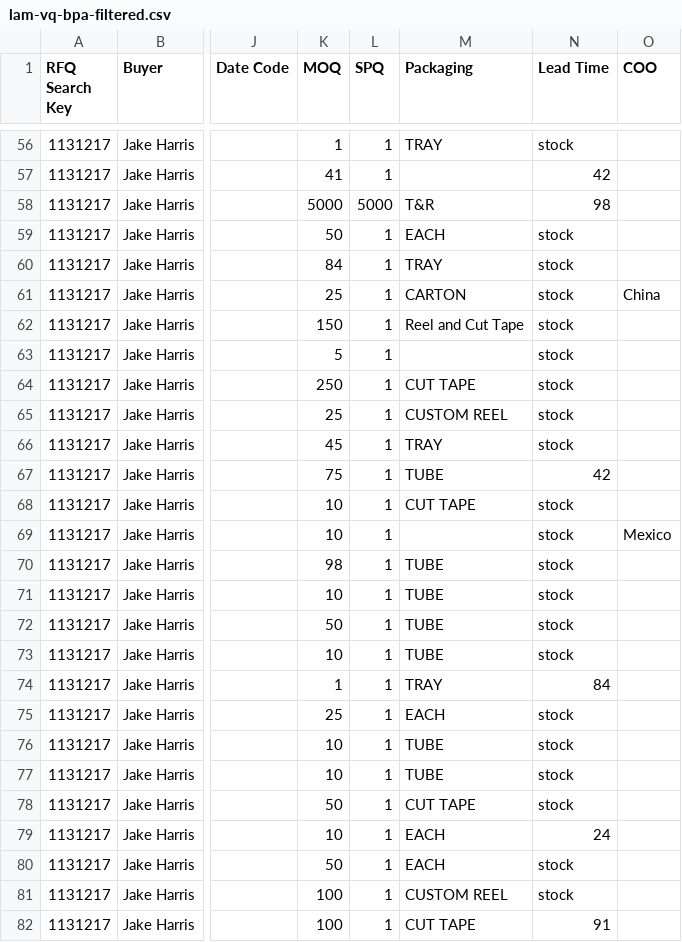
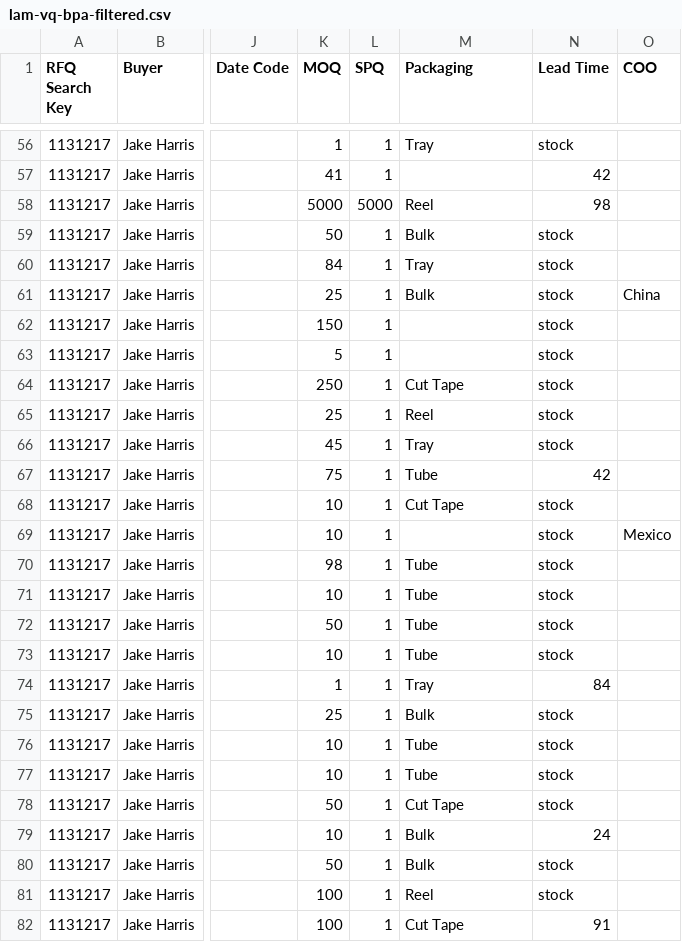
Before and after one commit to AstuteGroup/astute-workinstructions, a CSV file: Trading Analysis/LAM EPG Award/lam-vq-bpa-filtered.csv, drawn as a sheet; only a part is shown, gaps mark what is left out; the diff covers the shown part only; the diff names each change by its address in the sheet, - before the commit and + after, or states it on an @@ line.

```diff
--- a/Trading Analysis/LAM EPG Award/lam-vq-bpa-filtered.csv
+++ b/Trading Analysis/LAM EPG Award/lam-vq-bpa-filtered.csv
-M56 (Packaging): TRAY
+M56 (Packaging): Tray
-M58 (Packaging): T&R
+M58 (Packaging): Reel
-M59 (Packaging): EACH
+M59 (Packaging): Bulk
-M60 (Packaging): TRAY
+M60 (Packaging): Tray
-M61 (Packaging): CARTON
+M61 (Packaging): Bulk
-M62 (Packaging): Reel and Cut Tape
+M62 (Packaging): (empty)
-M64 (Packaging): CUT TAPE
+M64 (Packaging): Cut Tape
-M65 (Packaging): CUSTOM REEL
+M65 (Packaging): Reel
-M66 (Packaging): TRAY
+M66 (Packaging): Tray
-M67 (Packaging): TUBE
+M67 (Packaging): Tube
-M68 (Packaging): CUT TAPE
+M68 (Packaging): Cut Tape
-M70:M73 (Packaging): TUBE
+M70:M73 (Packaging): Tube
-M74 (Packaging): TRAY
+M74 (Packaging): Tray
-M75 (Packaging): EACH
+M75 (Packaging): Bulk
-M76:M77 (Packaging): TUBE
+M76:M77 (Packaging): Tube
-M78 (Packaging): CUT TAPE
+M78 (Packaging): Cut Tape
-M79:M80 (Packaging): EACH
+M79:M80 (Packaging): Bulk
-M81 (Packaging): CUSTOM REEL
+M81 (Packaging): Reel
-M82 (Packaging): CUT TAPE
+M82 (Packaging): Cut Tape
```
Also changed, not shown: 139 edited cells elsewhere in this file, 4 other files.
